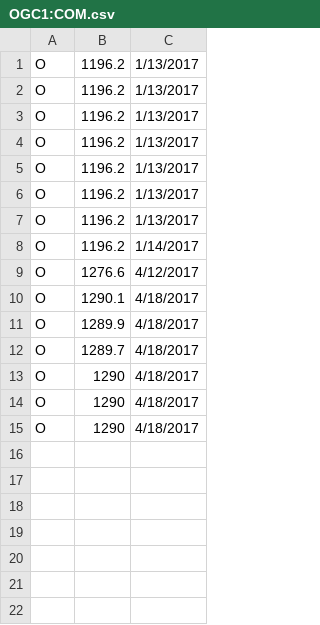
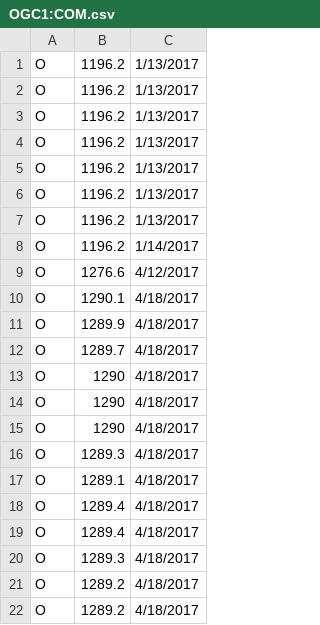
Before and after one commit to esunshin/Financial_Update_Emails, a CSV file: OGC1:COM.csv, drawn as a sheet; the diff names each change by its address in the sheet, - before the commit and + after, or states it on an @@ line.

```diff
--- a/OGC1:COM.csv
+++ b/OGC1:COM.csv
+row 16: O | 1289.3 | 4/18/2017
+row 17: O | 1289.1 | 4/18/2017
+row 18: O | 1289.4 | 4/18/2017
+row 19: O | 1289.4 | 4/18/2017
+row 20: O | 1289.3 | 4/18/2017
+row 21: O | 1289.2 | 4/18/2017
+row 22: O | 1289.2 | 4/18/2017
```
Also changed, not shown: OCL1:COM.csv, OEURUSD:CUR.csv, 6 other files.
